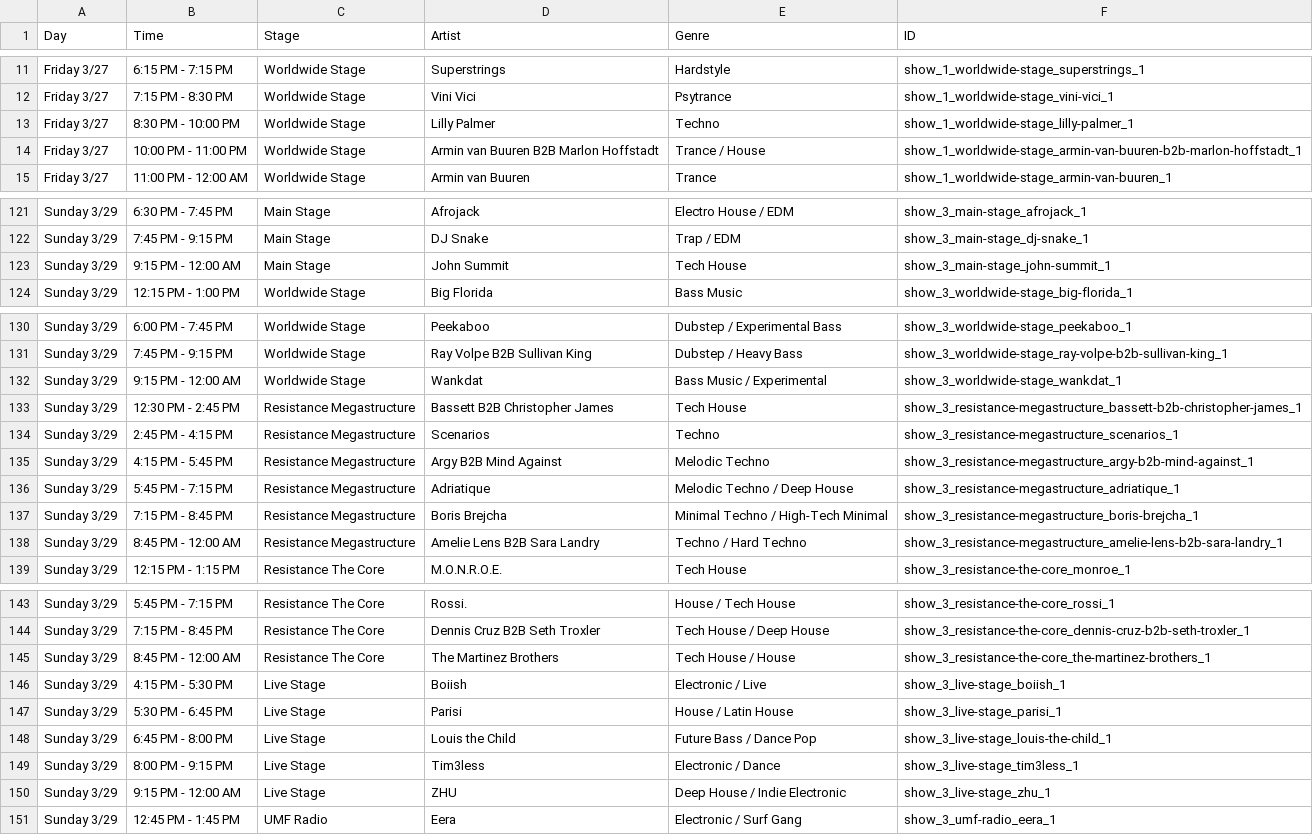
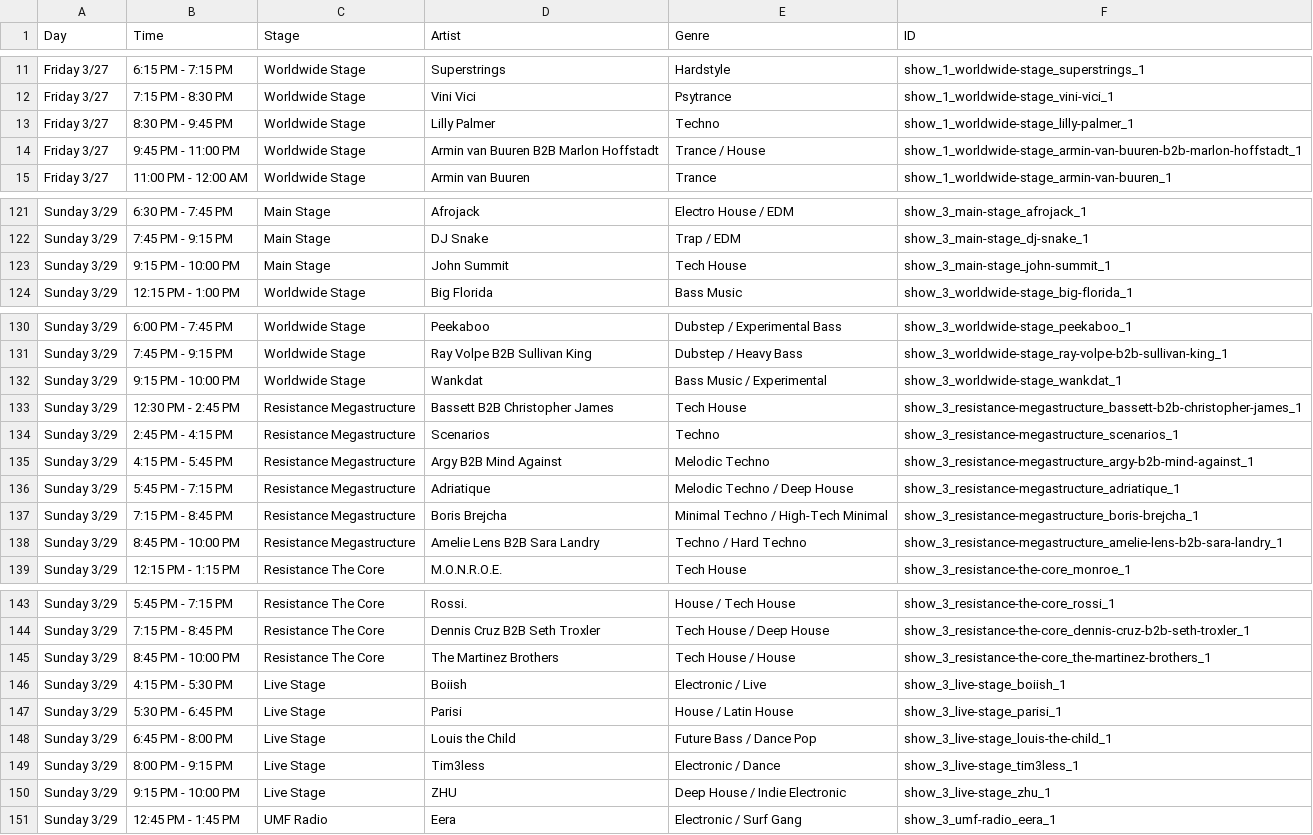
Before and after one commit to js06283/ultra2026-v2, a CSV file: ultra_2026_inferred_schedule.csv, drawn as a sheet; only a part is shown, gaps mark what is left out; the diff covers the shown part only.

Commit message:
Revert "new schedule 3"
This reverts commit 52114eca22dc14018781fa90daf4f9d2f35bb025.

```diff
--- a/ultra_2026_inferred_schedule.csv
+++ b/ultra_2026_inferred_schedule.csv
@@ -12,4 +12,4 @@ Friday 3/27,6:15 PM - 7:15 PM,Worldwide Stage,Superstrings,Hardstyle,show_1_worl
 Friday 3/27,7:15 PM - 8:30 PM,Worldwide Stage,Vini Vici,Psytrance,show_1_worldwide-stage_vini-vici_1
-Friday 3/27,8:30 PM - 10:00 PM,Worldwide Stage,Lilly Palmer,Techno,show_1_worldwide-stage_lilly-palmer_1
-Friday 3/27,10:00 PM - 11:00 PM,Worldwide Stage,Armin van Buuren B2B Marlon Hoffstadt,Trance / House,show_1_worldwide-stage_armin-van-buuren-b2b-marlon-hoffstadt_1
+Friday 3/27,8:30 PM - 9:45 PM,Worldwide Stage,Lilly Palmer,Techno,show_1_worldwide-stage_lilly-palmer_1
+Friday 3/27,9:45 PM - 11:00 PM,Worldwide Stage,Armin van Buuren B2B Marlon Hoffstadt,Trance / House,show_1_worldwide-stage_armin-van-buuren-b2b-marlon-hoffstadt_1
 Friday 3/27,11:00 PM - 12:00 AM,Worldwide Stage,Armin van Buuren,Trance,show_1_worldwide-stage_armin-van-buuren_1
@@ -122,3 +122,3 @@ Sunday 3/29,6:30 PM - 7:45 PM,Main Stage,Afrojack,Electro House / EDM,show_3_mai
 Sunday 3/29,7:45 PM - 9:15 PM,Main Stage,DJ Snake,Trap / EDM,show_3_main-stage_dj-snake_1
-Sunday 3/29,9:15 PM - 12:00 AM,Main Stage,John Summit,Tech House,show_3_main-stage_john-summit_1
+Sunday 3/29,9:15 PM - 10:00 PM,Main Stage,John Summit,Tech House,show_3_main-stage_john-summit_1
 Sunday 3/29,12:15 PM - 1:00 PM,Worldwide Stage,Big Florida,Bass Music,show_3_worldwide-stage_big-florida_1
@@ -131,3 +131,3 @@ Sunday 3/29,6:00 PM - 7:45 PM,Worldwide Stage,Peekaboo,Dubstep / Experimental Ba
 Sunday 3/29,7:45 PM - 9:15 PM,Worldwide Stage,Ray Volpe B2B Sullivan King,Dubstep / Heavy Bass,show_3_worldwide-stage_ray-volpe-b2b-sullivan-king_1
-Sunday 3/29,9:15 PM - 12:00 AM,Worldwide Stage,Wankdat,Bass Music / Experimental,show_3_worldwide-stage_wankdat_1
+Sunday 3/29,9:15 PM - 10:00 PM,Worldwide Stage,Wankdat,Bass Music / Experimental,show_3_worldwide-stage_wankdat_1
 Sunday 3/29,12:30 PM - 2:45 PM,Resistance Megastructure,Bassett B2B Christopher James,Tech House,show_3_resistance-megastructure_bassett-b2b-christopher-james_1
@@ -137,3 +137,3 @@ Sunday 3/29,5:45 PM - 7:15 PM,Resistance Megastructure,Adriatique,Melodic Techno
 Sunday 3/29,7:15 PM - 8:45 PM,Resistance Megastructure,Boris Brejcha,Minimal Techno / High-Tech Minimal,show_3_resistance-megastructure_boris-brejcha_1
-Sunday 3/29,8:45 PM - 12:00 AM,Resistance Megastructure,Amelie Lens B2B Sara Landry,Techno / Hard Techno,show_3_resistance-megastructure_amelie-lens-b2b-sara-landry_1
+Sunday 3/29,8:45 PM - 10:00 PM,Resistance Megastructure,Amelie Lens B2B Sara Landry,Techno / Hard Techno,show_3_resistance-megastructure_amelie-lens-b2b-sara-landry_1
 Sunday 3/29,12:15 PM - 1:15 PM,Resistance The Core,M.O.N.R.O.E.,Tech House,show_3_resistance-the-core_monroe_1
@@ -144,3 +144,3 @@ Sunday 3/29,5:45 PM - 7:15 PM,Resistance The Core,Rossi.,House / Tech House,show
 Sunday 3/29,7:15 PM - 8:45 PM,Resistance The Core,Dennis Cruz B2B Seth Troxler,Tech House / Deep House,show_3_resistance-the-core_dennis-cruz-b2b-seth-troxler_1
-Sunday 3/29,8:45 PM - 12:00 AM,Resistance The Core,The Martinez Brothers,Tech House / House,show_3_resistance-the-core_the-martinez-brothers_1
+Sunday 3/29,8:45 PM - 10:00 PM,Resistance The Core,The Martinez Brothers,Tech House / House,show_3_resistance-the-core_the-martinez-brothers_1
 Sunday 3/29,4:15 PM - 5:30 PM,Live Stage,Boiish,Electronic / Live,show_3_live-stage_boiish_1
@@ -149,3 +149,3 @@ Sunday 3/29,6:45 PM - 8:00 PM,Live Stage,Louis the Child,Future Bass / Dance Pop
 Sunday 3/29,8:00 PM - 9:15 PM,Live Stage,Tim3less,Electronic / Dance,show_3_live-stage_tim3less_1
-Sunday 3/29,9:15 PM - 12:00 AM,Live Stage,ZHU,Deep House / Indie Electronic,show_3_live-stage_zhu_1
+Sunday 3/29,9:15 PM - 10:00 PM,Live Stage,ZHU,Deep House / Indie Electronic,show_3_live-stage_zhu_1
 Sunday 3/29,12:45 PM - 1:45 PM,UMF Radio,Eera,Electronic / Surf Gang,show_3_umf-radio_eera_1
```
Also changed, not shown: 2 edited cells elsewhere in this file, 1 other file.
